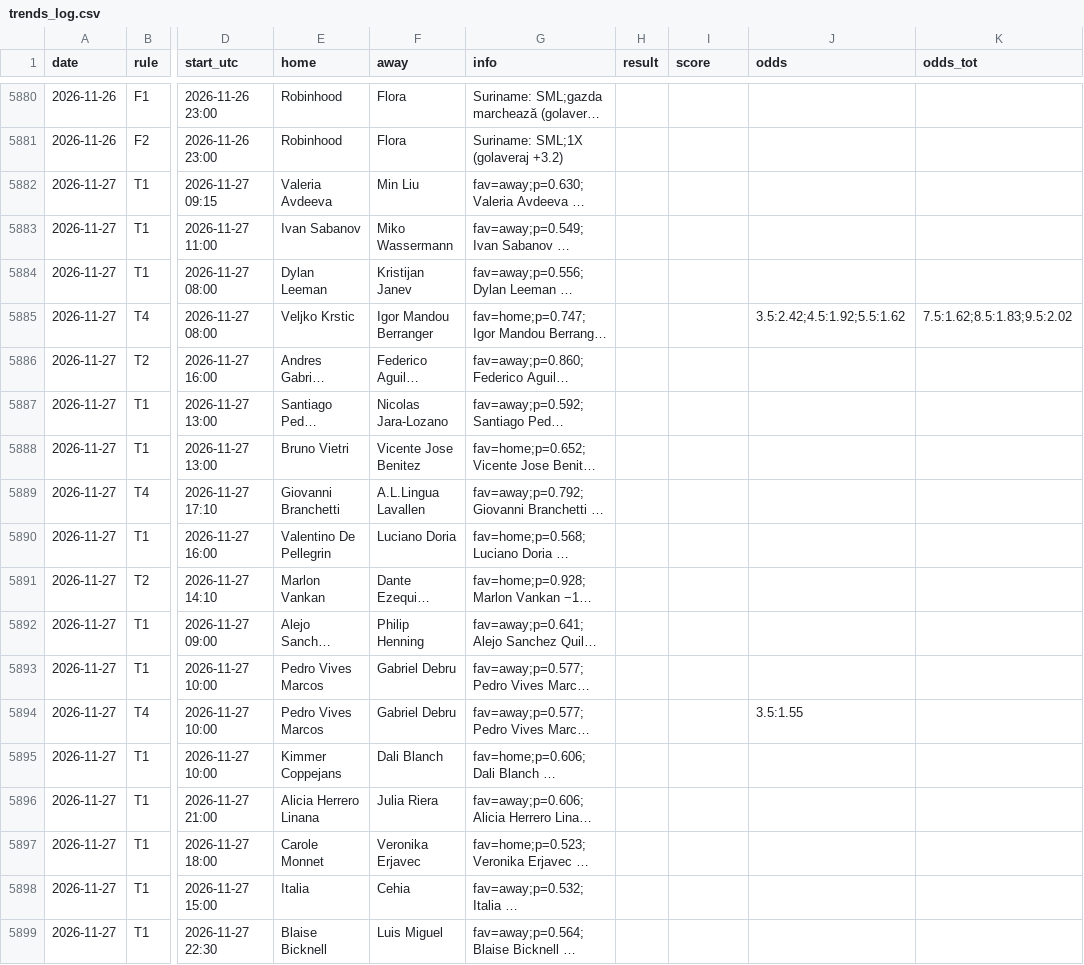
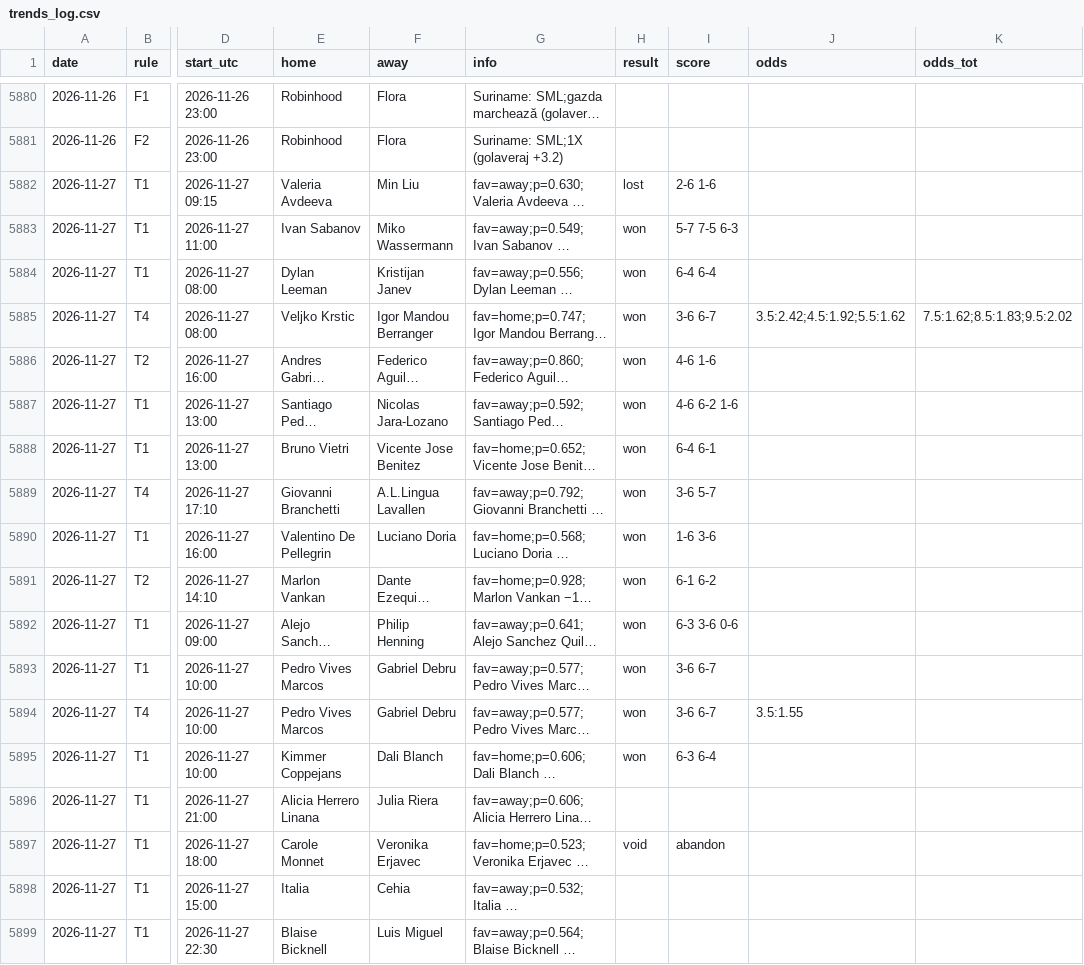
Before and after one commit to andrei0182/live, a CSV file: data/trends_log.csv, drawn as a sheet; only a part is shown, gaps mark what is left out; long unchanged cells end in …; the diff covers the shown part only; the diff names each change by its address in the sheet, - before the commit and + after, or states it on an @@ line.

```diff
--- a/data/trends_log.csv
+++ b/data/trends_log.csv
-H5882 (result): (empty)
+H5882 (result): lost
-I5882 (score): (empty)
+I5882 (score): 2-6 1-6
-H5883:H5895 (result): (empty)
+H5883:H5895 (result): won
-I5883 (score): (empty)
+I5883 (score): 5-7 7-5 6-3
-I5884 (score): (empty)
+I5884 (score): 6-4 6-4
-I5885 (score): (empty)
+I5885 (score): 3-6 6-7
-I5886 (score): (empty)
+I5886 (score): 4-6 1-6
-I5887 (score): (empty)
+I5887 (score): 4-6 6-2 1-6
-I5888 (score): (empty)
+I5888 (score): 6-4 6-1
-I5889 (score): (empty)
+I5889 (score): 3-6 5-7
-I5890 (score): (empty)
+I5890 (score): 1-6 3-6
-I5891 (score): (empty)
+I5891 (score): 6-1 6-2
-I5892 (score): (empty)
+I5892 (score): 6-3 3-6 0-6
-I5893:I5894 (score): (empty)
+I5893:I5894 (score): 3-6 6-7
-I5895 (score): (empty)
+I5895 (score): 6-3 6-4
-H5897 (result): (empty)
+H5897 (result): void
-I5897 (score): (empty)
+I5897 (score): abandon
```
Also changed, not shown: 124 edited cells elsewhere in this file.
